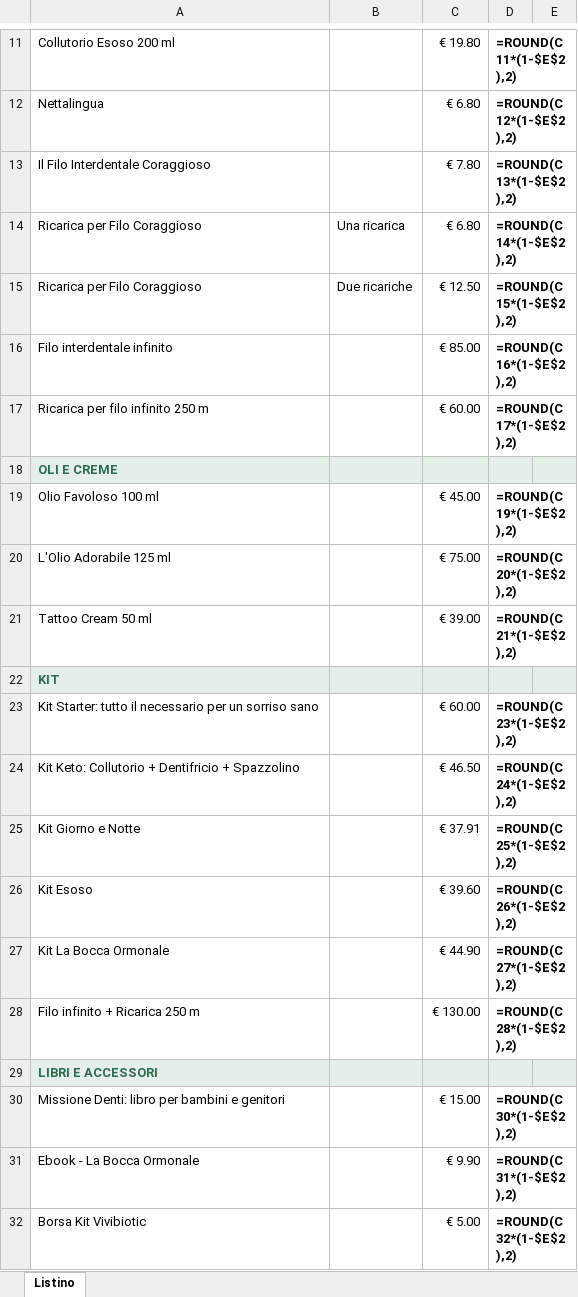
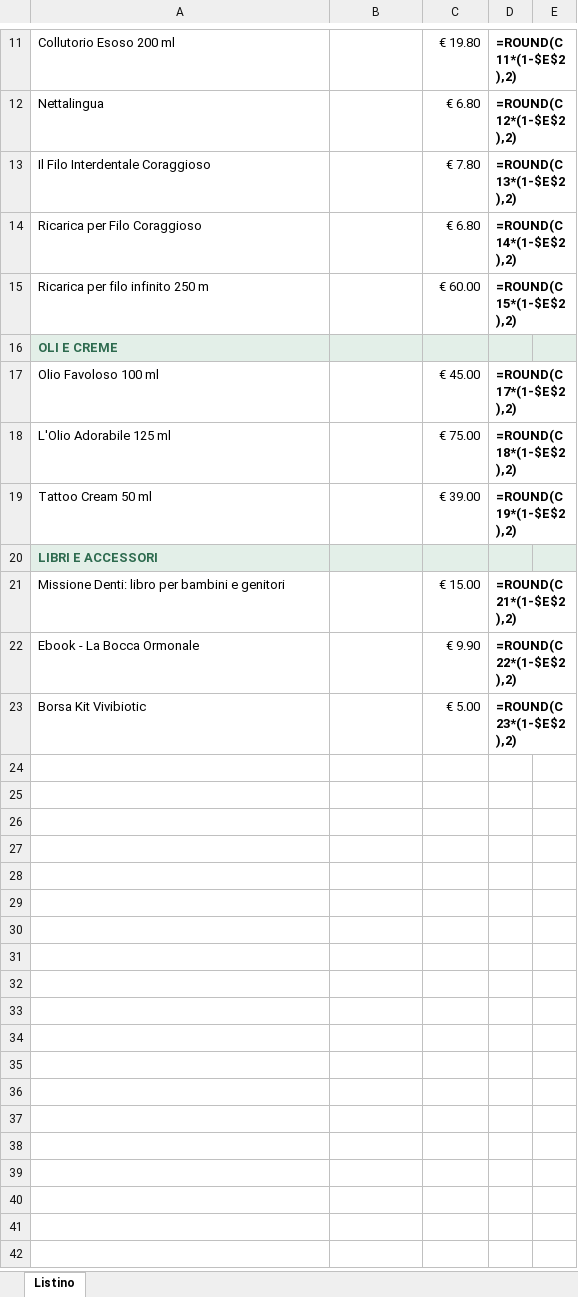
Before and after one commit to vivibiotic/vivibiotic-progetti, an Excel workbook: listini/Listino_Vivibiotic_2026-10.xlsx, sheet Listino, drawn as a sheet; only a part is shown, gaps mark what is left out; values as stored, in another font and other column widths than the file's, no borders; formulas without a stored value are shown as written; removed rows and columns are numbered as before the commit, all else as after; the diff names each change by its address in the sheet, - before the commit and + after, or states it on an @@ line.

```diff
--- a/listini/Listino_Vivibiotic_2026-10.xlsx (sheet Listino)
+++ b/listini/Listino_Vivibiotic_2026-10.xlsx (sheet Listino)
-B14: Una ricarica
+B14: (empty)
-row 15: Ricarica per Filo Coraggioso | Due ricariche | € 12.50 | =ROUND(C15*(1-$E$2),2)
-row 16: Filo interdentale infinito |  | € 85.00 | =ROUND(C16*(1-$E$2),2)
-D15: =ROUND(C17*(1-$E$2),2)
+D15: =ROUND(C15*(1-$E$2),2)
-D17: =ROUND(C19*(1-$E$2),2)
+D17: =ROUND(C17*(1-$E$2),2)
-D18: =ROUND(C20*(1-$E$2),2)
+D18: =ROUND(C18*(1-$E$2),2)
-D19: =ROUND(C21*(1-$E$2),2)
+D19: =ROUND(C19*(1-$E$2),2)
-row 22: KIT
-row 23: Kit Starter: tutto il necessario per un sorriso sano |  | € 60.00 | =ROUND(C23*(1-$E$2),2)
-row 24: Kit Keto: Collutorio + Dentifricio + Spazzolino |  | € 46.50 | =ROUND(C24*(1-$E$2),2)
-row 25: Kit Giorno e Notte |  | € 37.91 | =ROUND(C25*(1-$E$2),2)
-row 26: Kit Esoso |  | € 39.60 | =ROUND(C26*(1-$E$2),2)
-row 27: Kit La Bocca Ormonale |  | € 44.90 | =ROUND(C27*(1-$E$2),2)
-row 28: Filo infinito + Ricarica 250 m |  | € 130.00 | =ROUND(C28*(1-$E$2),2)
-D21: =ROUND(C30*(1-$E$2),2)
+D21: =ROUND(C21*(1-$E$2),2)
-D22: =ROUND(C31*(1-$E$2),2)
+D22: =ROUND(C22*(1-$E$2),2)
-D23: =ROUND(C32*(1-$E$2),2)
+D23: =ROUND(C23*(1-$E$2),2)
```
Also changed, not shown: 1 other file.
